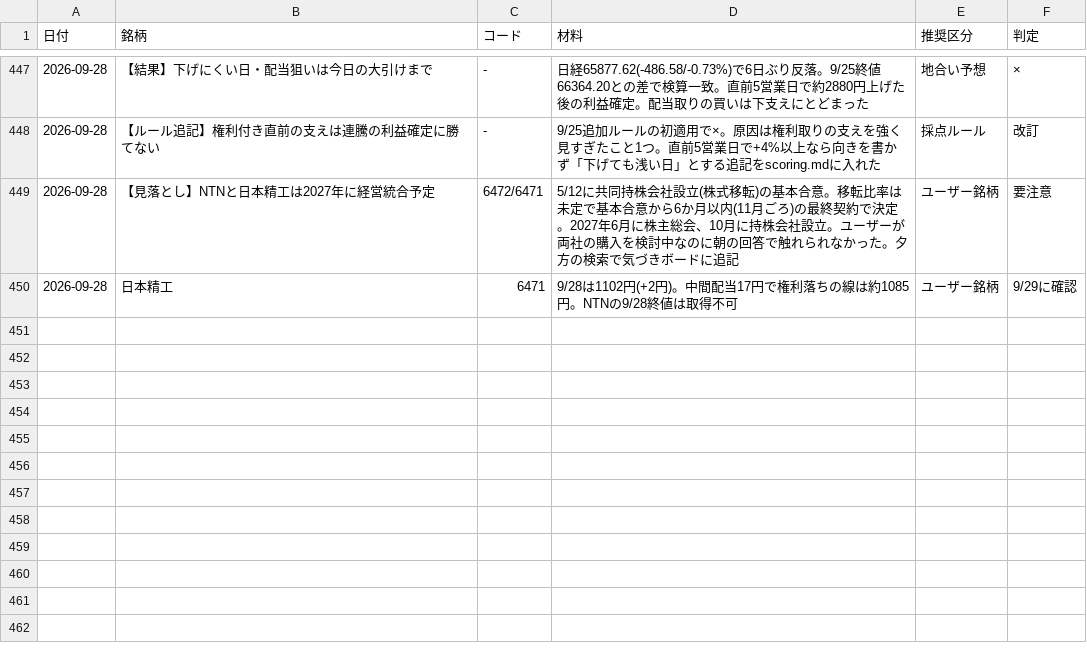
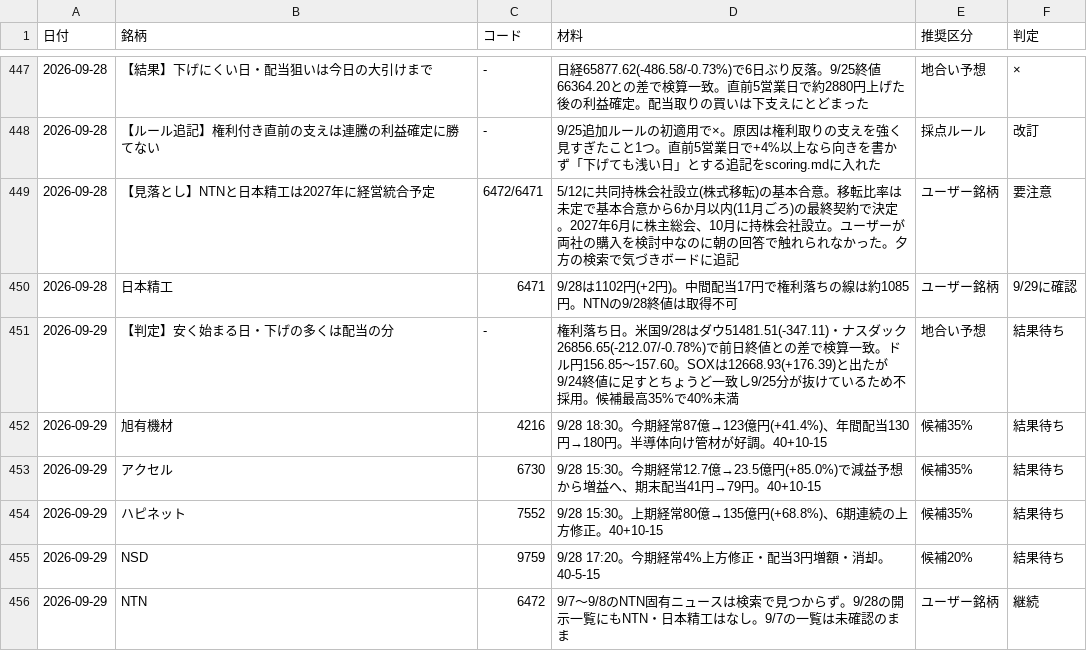
Before and after one commit to OGAKUZU/ogakuzu.github.io, a CSV file: automation/ledger/history.csv, drawn as a sheet; only a part is shown, gaps mark what is left out; the diff names each change by its address in the sheet, - before the commit and + after, or states it on an @@ line.

```diff
--- a/automation/ledger/history.csv
+++ b/automation/ledger/history.csv
+row 451: 2026-09-29 | 【判定】安く始まる日・下げの多くは配当の分 | - | 権利落ち日。米国9/28はダウ51481.51(-347.11)・ナスダック26856.65(-212.07/-0.78%)で前日終値との差で検算一致。ドル円156.85〜157.60。SOXは12668.93(+176.39)と出たが9/24終値に足すとちょうど一致し9/25分が抜けているため不採用。候補最高35%で40%未満 | 地合い予想 | 結果待ち
+row 452: 2026-09-29 | 旭有機材 | 4216 | 9/28 18:30。今期経常87億→123億円(+41.4%)、年間配当130円→180円。半導体向け管材が好調。40+10-15 | 候補35% | 結果待ち
+row 453: 2026-09-29 | アクセル | 6730 | 9/28 15:30。今期経常12.7億→23.5億円(+85.0%)で減益予想から増益へ、期末配当41円→79円。40+10-15 | 候補35% | 結果待ち
+row 454: 2026-09-29 | ハピネット | 7552 | 9/28 15:30。上期経常80億→135億円(+68.8%)、6期連続の上方修正。40+10-15 | 候補35% | 結果待ち
+row 455: 2026-09-29 | NSD | 9759 | 9/28 17:20。今期経常4%上方修正・配当3円増額・消却。40-5-15 | 候補20% | 結果待ち
+row 456: 2026-09-29 | NTN | 6472 | 9/7〜9/8のNTN固有ニュースは検索で見つからず。9/28の開示一覧にもNTN・日本精工はなし。9/7の一覧は未確認のまま | ユーザー銘柄 | 継続
```
Also changed, not shown: 1 other file.
